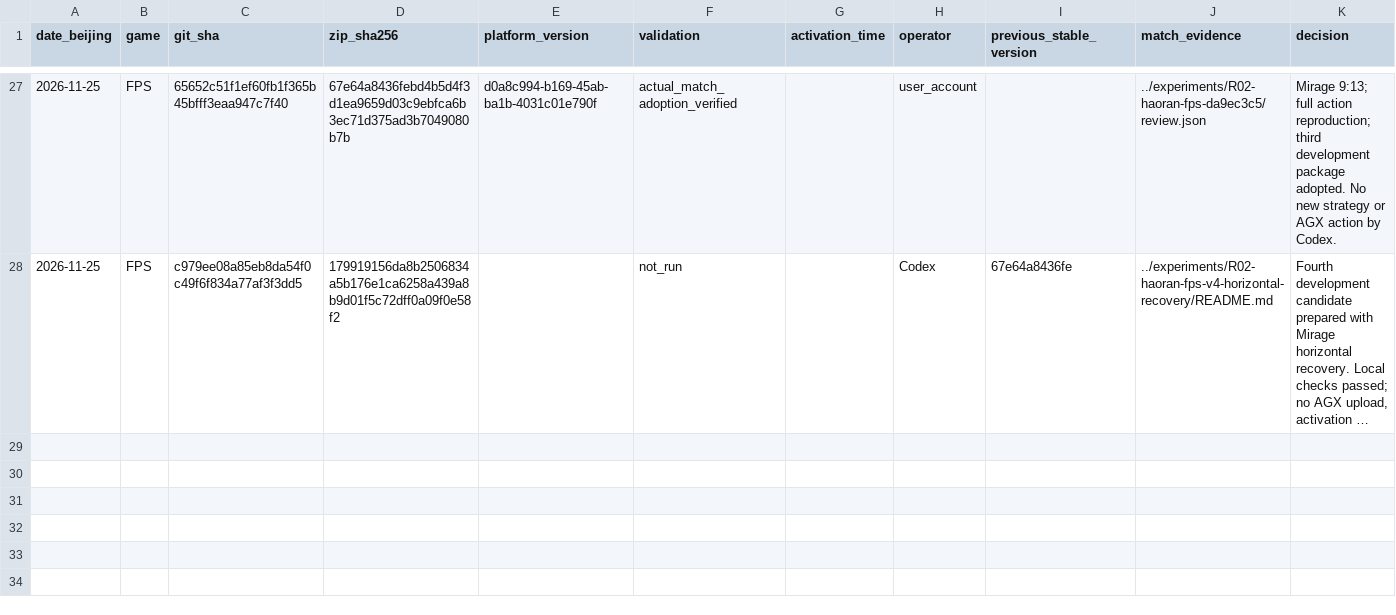
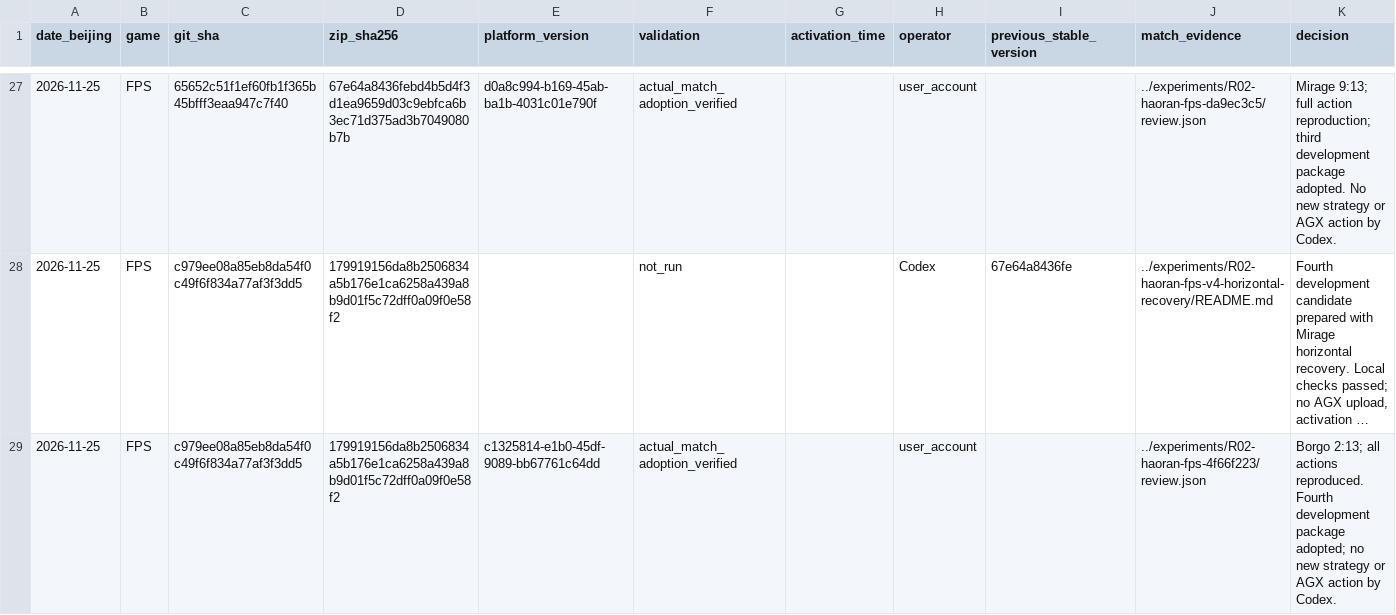
Before and after one commit to WegoK/comp7608-agx-team, a CSV file: releases/RELEASE_LOG.csv, drawn as a sheet; only a part is shown, gaps mark what is left out; long unchanged cells end in …; the diff names each change by its address in the sheet, - before the commit and + after, or states it on an @@ line.

```diff
--- a/releases/RELEASE_LOG.csv
+++ b/releases/RELEASE_LOG.csv
+row 29: 2026-11-25 | FPS | c979ee08a85eb8da54f0c49f6f834a77af3f3dd5 | 179919156da8b2506834a5b176e1ca6258a439a8b9d01f5c72dff0a09f0e58f2 | c1325814-e1b0-45df-9089-bb67761c64dd | actual_match_adoption_verified |  | user_account |  | ../experiments/R02-haoran-fps-4f66f223/review.json | Borgo 2:13; all actions reproduced. Fourth development package adopted; no new strategy or AGX action by Codex.
```
Also changed, not shown: report/RESULTS.csv, 13 other files.
